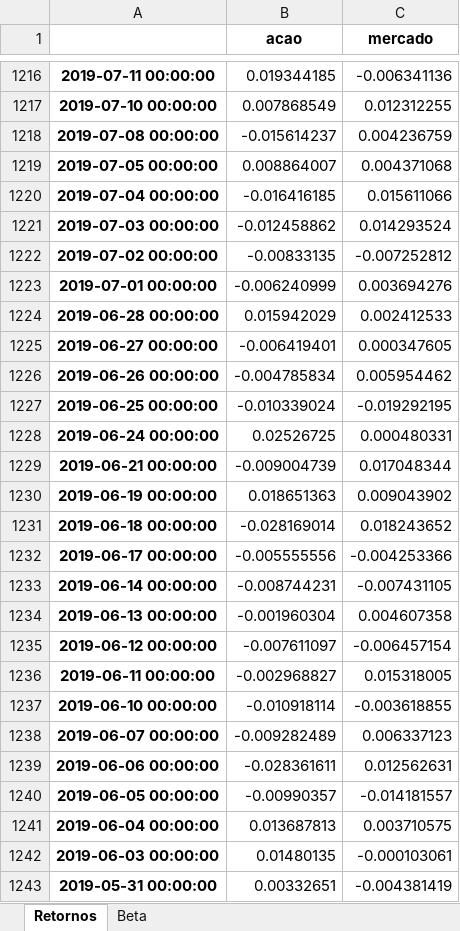
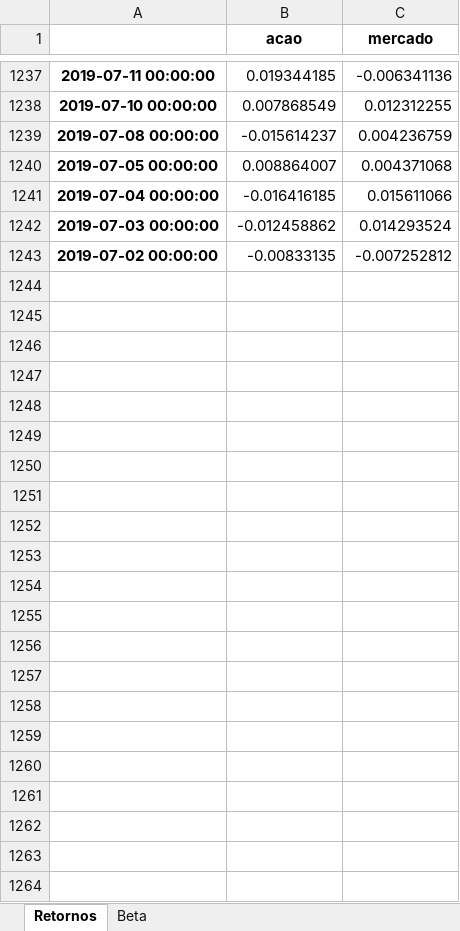
Before and after one commit to katerine-dev/analiseBeta, an Excel workbook: doc/LREN3sg_5anos.xlsx, sheet Retornos, drawn as a sheet; only a part is shown, gaps mark what is left out; values as stored, in another font and other column widths than the file's, no borders; removed rows and columns are numbered as before the commit, all else as after; the diff covers the shown part only; the diff names each change by its address in the sheet, - before the commit and + after, or states it on an @@ line.

```diff
--- a/doc/LREN3sg_5anos.xlsx (sheet Retornos)
+++ b/doc/LREN3sg_5anos.xlsx (sheet Retornos)
-row 1223: 2019-07-01 00:00:00 | -0.006240999 | 0.003694276
-row 1224: 2019-06-28 00:00:00 | 0.015942029 | 0.002412533
-row 1225: 2019-06-27 00:00:00 | -0.006419401 | 0.000347605
-row 1226: 2019-06-26 00:00:00 | -0.004785834 | 0.005954462
-row 1227: 2019-06-25 00:00:00 | -0.010339024 | -0.019292195
-row 1228: 2019-06-24 00:00:00 | 0.02526725 | 0.000480331
-row 1229: 2019-06-21 00:00:00 | -0.009004739 | 0.017048344
-row 1230: 2019-06-19 00:00:00 | 0.018651363 | 0.009043902
-row 1231: 2019-06-18 00:00:00 | -0.028169014 | 0.018243652
-row 1232: 2019-06-17 00:00:00 | -0.005555556 | -0.004253366
-row 1233: 2019-06-14 00:00:00 | -0.008744231 | -0.007431105
-row 1234: 2019-06-13 00:00:00 | -0.001960304 | 0.004607358
-row 1235: 2019-06-12 00:00:00 | -0.007611097 | -0.006457154
-row 1236: 2019-06-11 00:00:00 | -0.002968827 | 0.015318005
-row 1237: 2019-06-10 00:00:00 | -0.010918114 | -0.003618855
-row 1238: 2019-06-07 00:00:00 | -0.009282489 | 0.006337123
-row 1239: 2019-06-06 00:00:00 | -0.028361611 | 0.012562631
-row 1240: 2019-06-05 00:00:00 | -0.00990357 | -0.014181557
-row 1241: 2019-06-04 00:00:00 | 0.013687813 | 0.003710575
-row 1242: 2019-06-03 00:00:00 | 0.01480135 | -0.000103061
-row 1243: 2019-05-31 00:00:00 | 0.00332651 | -0.004381419
```
Also changed, not shown: 21 added rows elsewhere in this sheet, sheet Beta, doc/LREN3cg_5anos.xlsx, doc/PETR4cg_1anos.xlsx, 36 other files.
